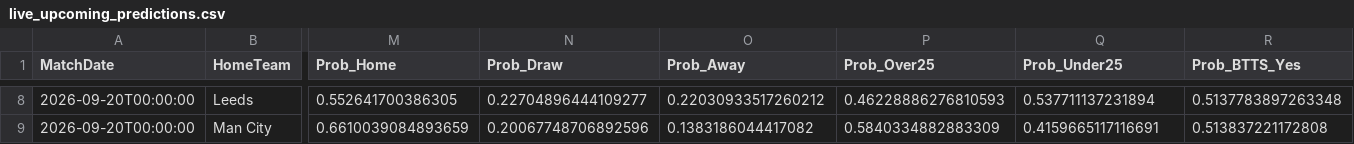
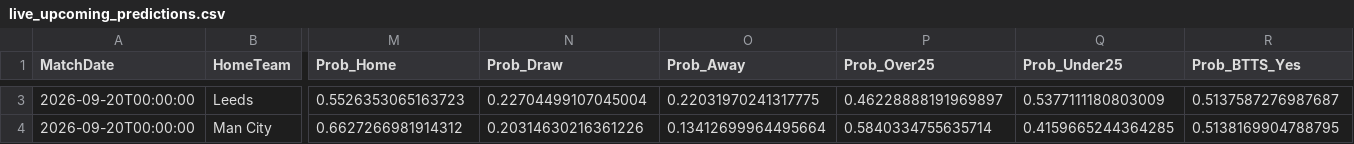
Before and after one commit to boukakos/palavoiBetPredictor, a CSV file: data/predictions/live_upcoming_predictions.csv, drawn as a sheet; only a part is shown, gaps mark what is left out; addresses are those after the commit; the diff covers the shown part only; the diff names each change by its address in the sheet, - before the commit and + after, or states it on an @@ line.

```diff
--- a/data/predictions/live_upcoming_predictions.csv
+++ b/data/predictions/live_upcoming_predictions.csv
-M3 (Prob_Home): 0.552641700386305
+M3 (Prob_Home): 0.5526353065163723
-N3 (Prob_Draw): 0.22704896444109277
+N3 (Prob_Draw): 0.22704499107045004
-O3 (Prob_Away): 0.22030933517260212
+O3 (Prob_Away): 0.22031970241317775
-P3 (Prob_Over25): 0.46228886276810593
+P3 (Prob_Over25): 0.46228888191969897
-Q3 (Prob_Under25): 0.537711137231894
+Q3 (Prob_Under25): 0.5377111180803009
-R3 (Prob_BTTS_Yes): 0.5137783897263348
+R3 (Prob_BTTS_Yes): 0.5137587276987687
-M4 (Prob_Home): 0.6610039084893659
+M4 (Prob_Home): 0.6627266981914312
-N4 (Prob_Draw): 0.20067748706892596
+N4 (Prob_Draw): 0.20314630216361226
-O4 (Prob_Away): 0.1383186044417082
+O4 (Prob_Away): 0.13412699964495664
-P4 (Prob_Over25): 0.5840334882883309
+P4 (Prob_Over25): 0.5840334755635714
-Q4 (Prob_Under25): 0.4159665117116691
+Q4 (Prob_Under25): 0.4159665244364285
-R4 (Prob_BTTS_Yes): 0.513837221172808
+R4 (Prob_BTTS_Yes): 0.5138169904788795
```
Also changed, not shown: 5 removed rows and 46 edited cells elsewhere in this file, data/upcoming_fixtures.csv, 1 other file.
